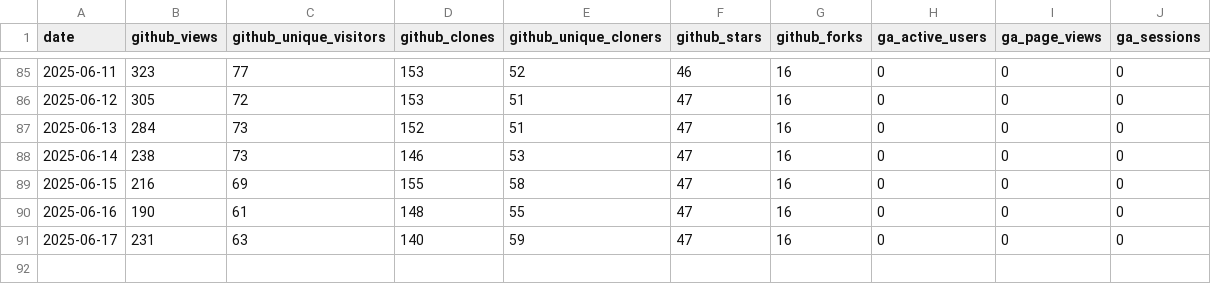
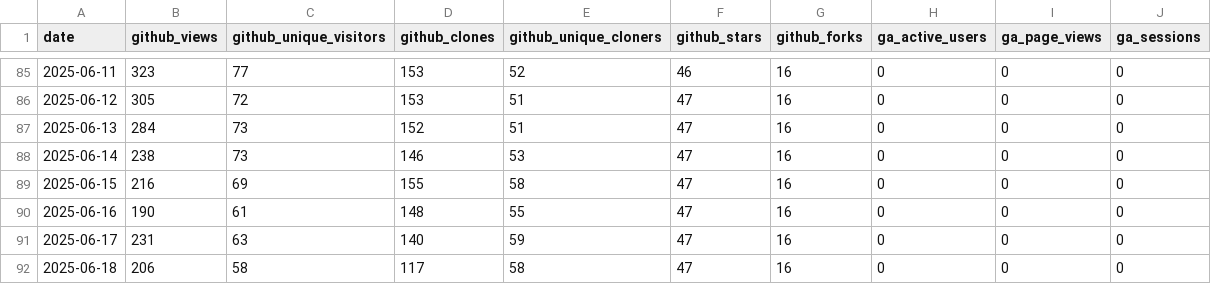
Before and after one commit to vedansh-5/gofannon, a CSV file: website/community/stats.csv, drawn as a sheet; only a part is shown, gaps mark what is left out.

```diff
--- a/website/community/stats.csv
+++ b/website/community/stats.csv
@@ -91 +91,2 @@ date,github_views,github_unique_visitors,github_clones,github_unique_cloners,git
 2025-06-17,231,63,140,59,47,16,0,0,0
+2025-06-18,206,58,117,58,47,16,0,0,0
```
